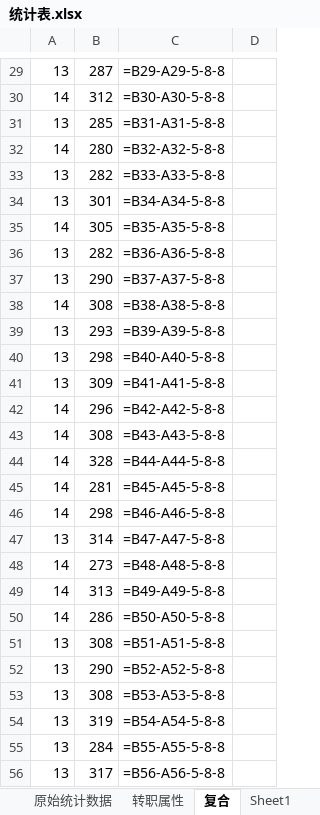
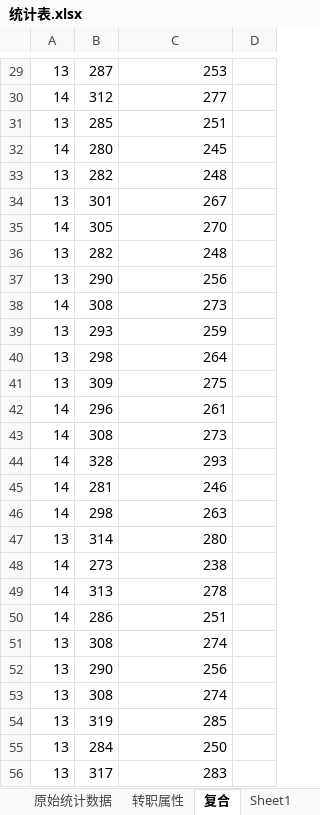
Before and after one commit to Xinjian-Jiang/Pub, an Excel workbook: 统计表.xlsx, sheet 复合, drawn as a sheet; only a part is shown, gaps mark what is left out; values as stored, in another font and other column widths than the file's, no borders; formulas without a stored value are shown as written; the diff covers the shown part only; the diff names each change by its address in the sheet, - before the commit and + after, or states it on an @@ line.

```diff
--- a/统计表.xlsx (sheet 复合)
+++ b/统计表.xlsx (sheet 复合)
-C29: =B29-A29-5-8-8
+C29: 253
-C30: =B30-A30-5-8-8
+C30: 277
-C31: =B31-A31-5-8-8
+C31: 251
-C32: =B32-A32-5-8-8
+C32: 245
-C33: =B33-A33-5-8-8
+C33: 248
-C34: =B34-A34-5-8-8
+C34: 267
-C35: =B35-A35-5-8-8
+C35: 270
-C36: =B36-A36-5-8-8
+C36: 248
-C37: =B37-A37-5-8-8
+C37: 256
-C38: =B38-A38-5-8-8
+C38: 273
-C39: =B39-A39-5-8-8
+C39: 259
-C40: =B40-A40-5-8-8
+C40: 264
-C41: =B41-A41-5-8-8
+C41: 275
-C42: =B42-A42-5-8-8
+C42: 261
-C43: =B43-A43-5-8-8
+C43: 273
-C44: =B44-A44-5-8-8
+C44: 293
-C45: =B45-A45-5-8-8
+C45: 246
-C46: =B46-A46-5-8-8
+C46: 263
-C47: =B47-A47-5-8-8
+C47: 280
-C48: =B48-A48-5-8-8
+C48: 238
-C49: =B49-A49-5-8-8
+C49: 278
-C50: =B50-A50-5-8-8
+C50: 251
-C51: =B51-A51-5-8-8
+C51: 274
-C52: =B52-A52-5-8-8
+C52: 256
-C53: =B53-A53-5-8-8
+C53: 274
-C54: =B54-A54-5-8-8
+C54: 285
-C55: =B55-A55-5-8-8
+C55: 250
-C56: =B56-A56-5-8-8
+C56: 283
```
Also changed, not shown: 50 edited cells elsewhere in this sheet, sheet 原始统计数据, sheet Sheet1, charts or pictures, 5 other files.
